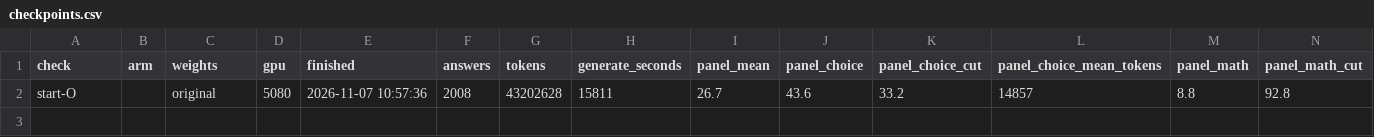
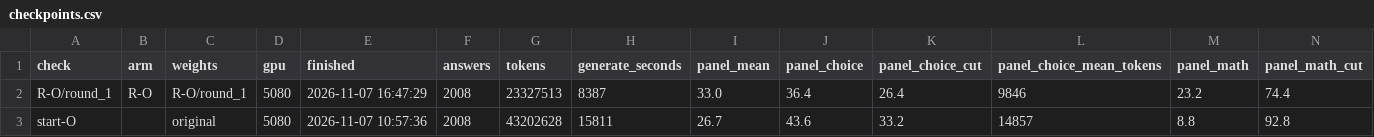
Before and after one commit to XLRA/weight-space-coding, a CSV file: paper/data/checkpoints.csv, drawn as a sheet; only a part is shown; rows hold the shown columns only; the diff names each change by its address in the sheet, - before the commit and + after, or states it on an @@ line.

Commit message:
Add R-O round 1 checkpoint check
R-O/round_1 paired against start-O on the 5080: panel mean 33.0 against 26.7,
+6.3 (1.41); choice -7.2 (2.96), math +14.4 (2.62), instructions +12.4 (3.28),
code +5.6 (2.31). Validation 10.32% against 5.16%, +5.16 (1.21), with 51 of 252
problems passing at least once against 27, and 33% of answers cut at 32k
against 76%. The collector now leaves an RFT round's source blank until the
round has a summary, and names a later round's source <arm>/round_<n>.

```diff
--- a/paper/data/checkpoints.csv
+++ b/paper/data/checkpoints.csv
+row 2: R-O/round_1 | R-O | R-O/round_1 | 5080 | 2026-11-07 16:47:29 | 2008 | 23327513 | 8387 | 33.0 | 36.4 | 26.4 | 9846 | 23.2 | 74.4
```
Also changed, not shown: paper/data/rft_rounds.csv, 5 other files.
